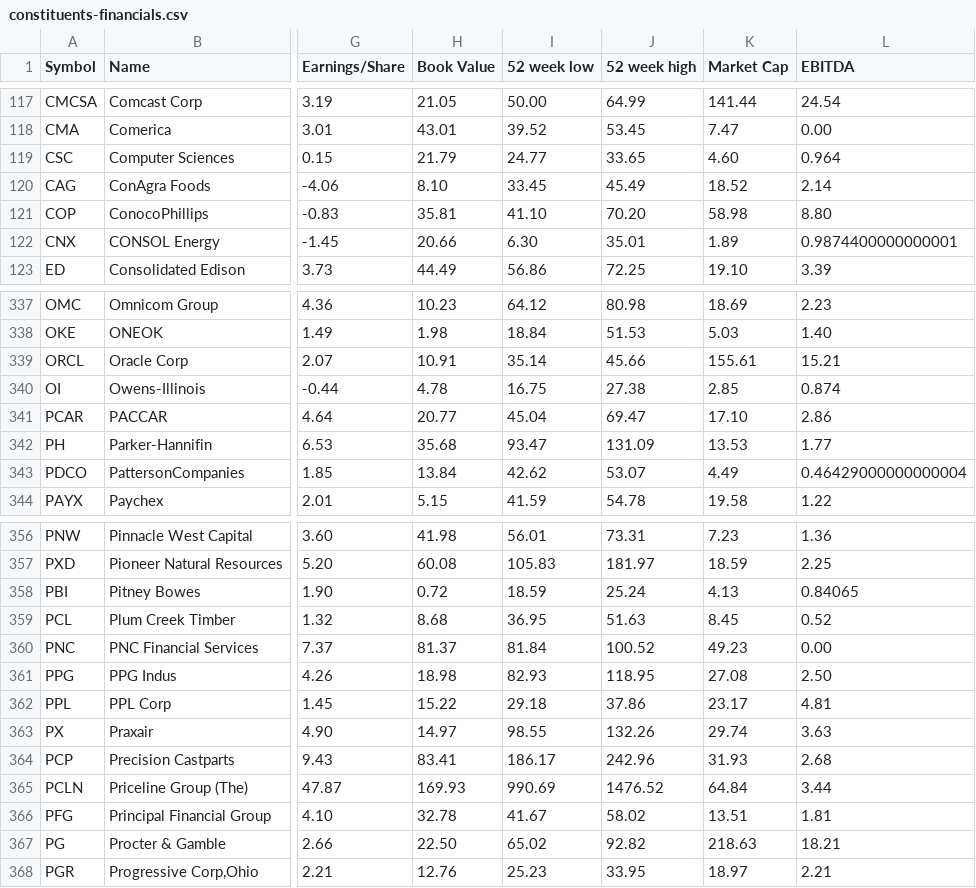
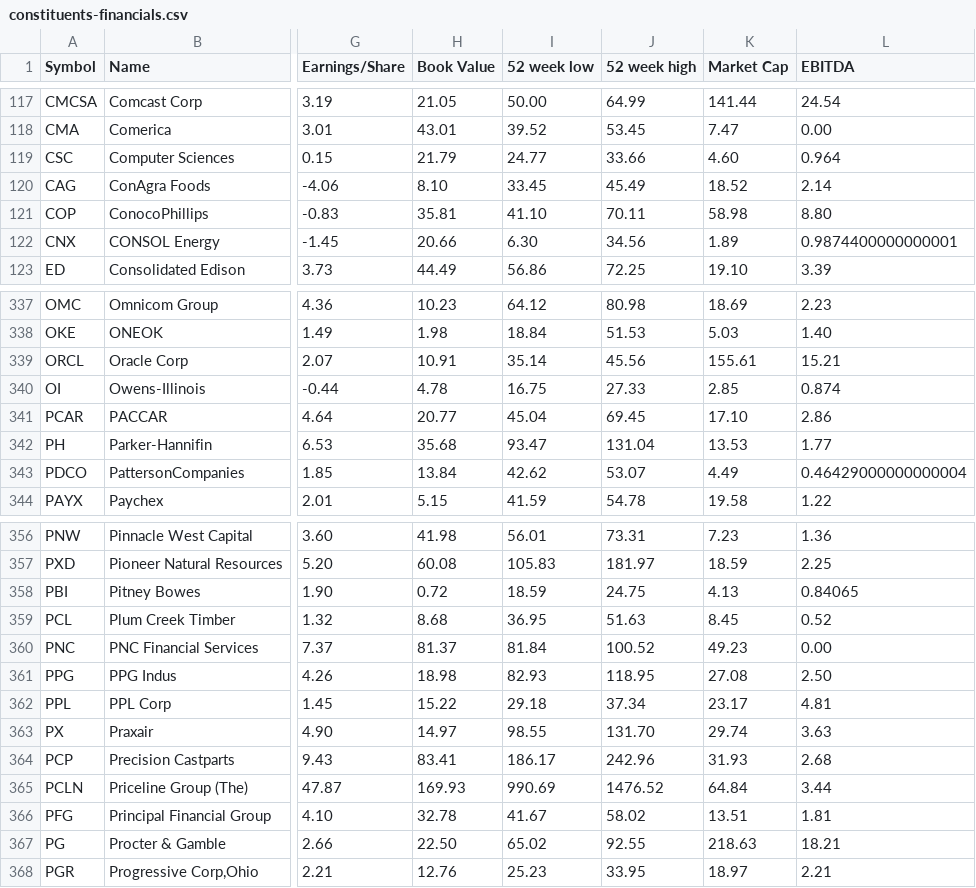
Before and after one commit to lexman/s-and-p-500-companies, a CSV file: data/constituents-financials.csv, drawn as a sheet; only a part is shown, gaps mark what is left out; the diff covers the shown part only; the diff names each change by its address in the sheet, - before the commit and + after, or states it on an @@ line.

Commit message:
[data] automatic update 20151230-02:05

```diff
--- a/data/constituents-financials.csv
+++ b/data/constituents-financials.csv
-J119 (52 week high): 33.65
+J119 (52 week high): 33.66
-J121 (52 week high): 70.20
+J121 (52 week high): 70.11
-J122 (52 week high): 35.01
+J122 (52 week high): 34.56
-J339 (52 week high): 45.66
+J339 (52 week high): 45.56
-J340 (52 week high): 27.38
+J340 (52 week high): 27.33
-J341 (52 week high): 69.47
+J341 (52 week high): 69.45
-J342 (52 week high): 131.09
+J342 (52 week high): 131.04
-J358 (52 week high): 25.24
+J358 (52 week high): 24.75
-J362 (52 week high): 37.86
+J362 (52 week high): 37.34
-J363 (52 week high): 132.26
+J363 (52 week high): 131.70
-J367 (52 week high): 92.82
+J367 (52 week high): 92.55
```
Also changed, not shown: 28 edited cells elsewhere in this file.
